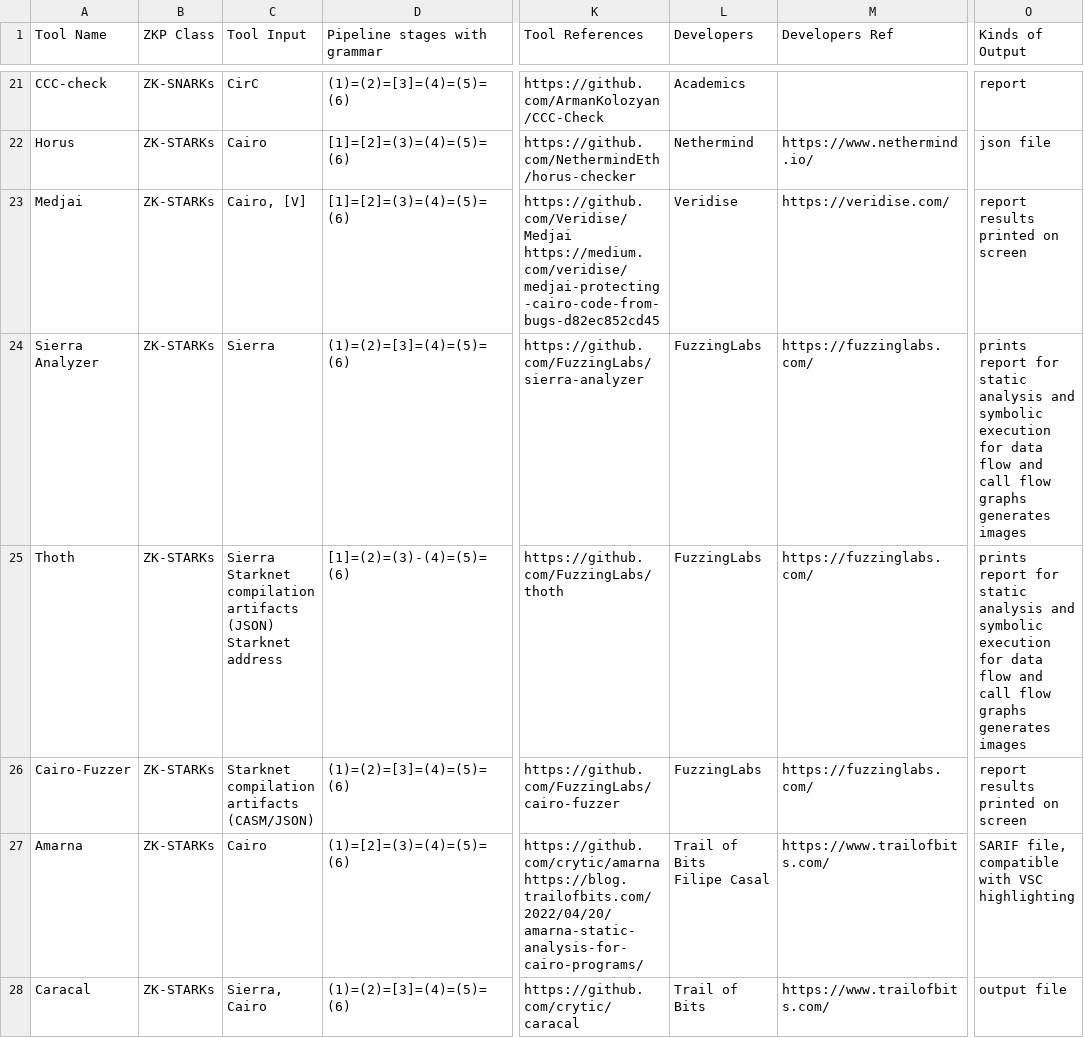
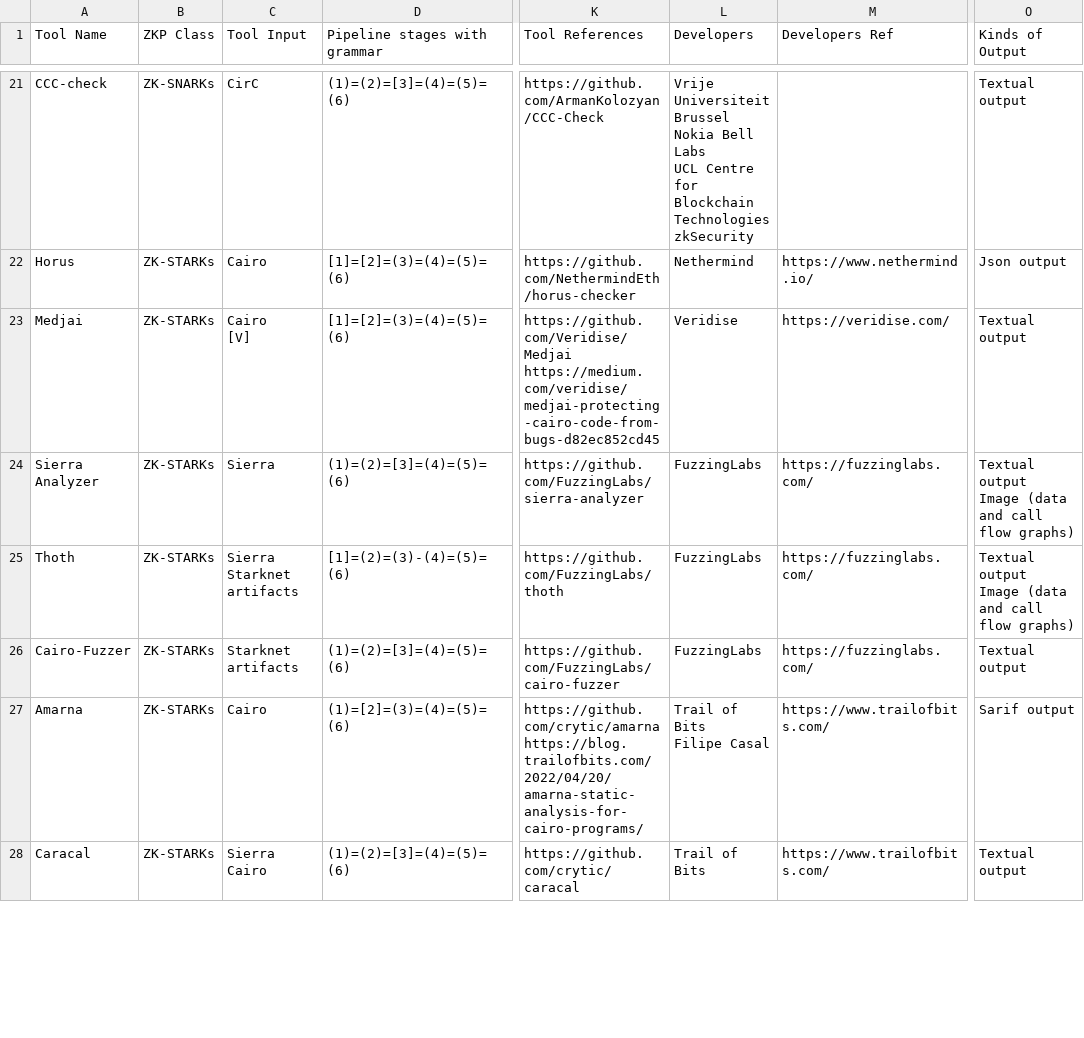
Before and after one commit to anonymousARES2026/171, a CSV file: data.csv, drawn as a sheet; only a part is shown, gaps mark what is left out; ↵ is a line break in a cell; the diff covers the shown part only; the diff names each change by its address in the sheet, - before the commit and + after, or states it on an @@ line.

```diff
--- a/data.csv
+++ b/data.csv
-L21 (Developers): Academics
+L21 (Developers): Vrije Universiteit Brussel ↵ Nokia Bell Labs ↵ UCL Centre for Blockchain Technologies ↵ zkSecurity
-O21 (Kinds of Output): report
+O21 (Kinds of Output): Textual output
-O22 (Kinds of Output): json file
+O22 (Kinds of Output): Json output
-C23 (Tool Input): Cairo, [V]
+C23 (Tool Input): Cairo ↵ [V]
-O23 (Kinds of Output): report results printed on screen
+O23 (Kinds of Output): Textual output
-O24:O25 (Kinds of Output): prints report for static analysis and symbolic execution ↵ for data flow and call flow graphs generates images
+O24:O25 (Kinds of Output): Textual output ↵ Image (data and call flow graphs)
-C25 (Tool Input): Sierra ↵ Starknet compilation artifacts (JSON) ↵ Starknet address
+C25 (Tool Input): Sierra ↵ Starknet artifacts
-C26 (Tool Input): Starknet compilation artifacts (CASM/JSON)
+C26 (Tool Input): Starknet artifacts
-O26 (Kinds of Output): report results printed on screen
+O26 (Kinds of Output): Textual output
-O27 (Kinds of Output): SARIF file, compatible with VSC highlighting
+O27 (Kinds of Output): Sarif output
-C28 (Tool Input): Sierra, Cairo
+C28 (Tool Input): Sierra ↵ Cairo
-O28 (Kinds of Output): output file
+O28 (Kinds of Output): Textual output
```
Also changed, not shown: 52 edited cells elsewhere in this file, 2 other files.
